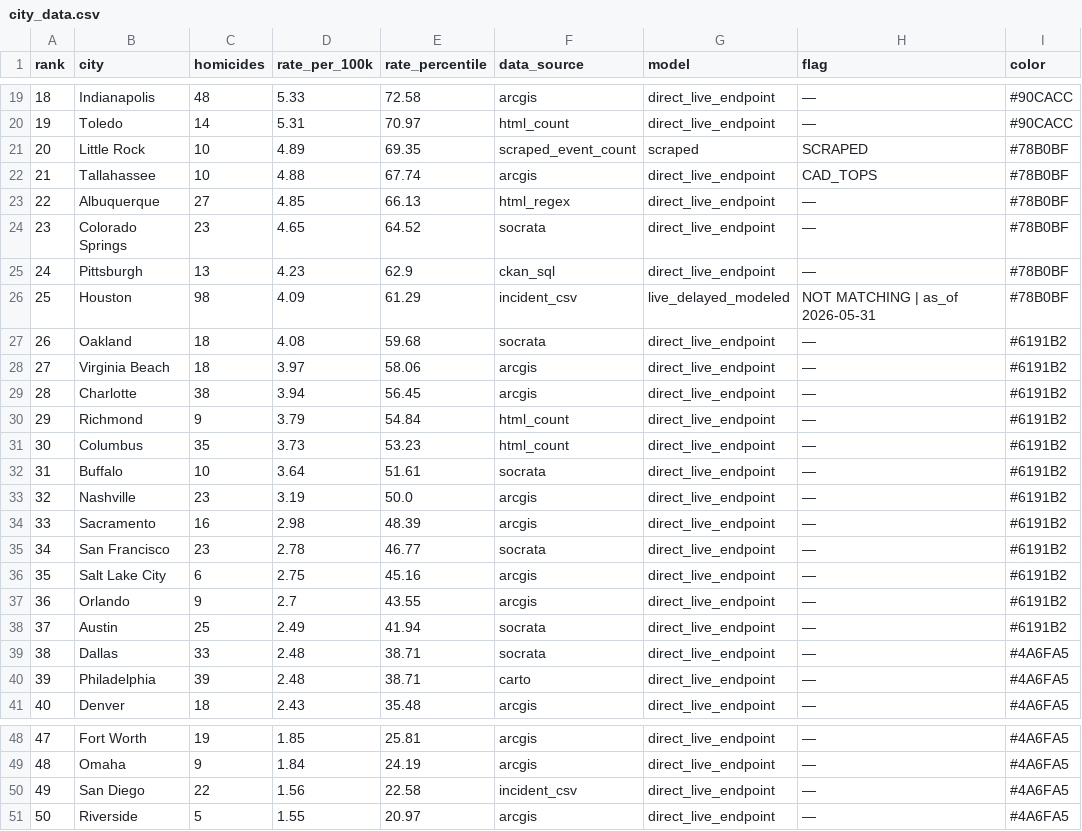
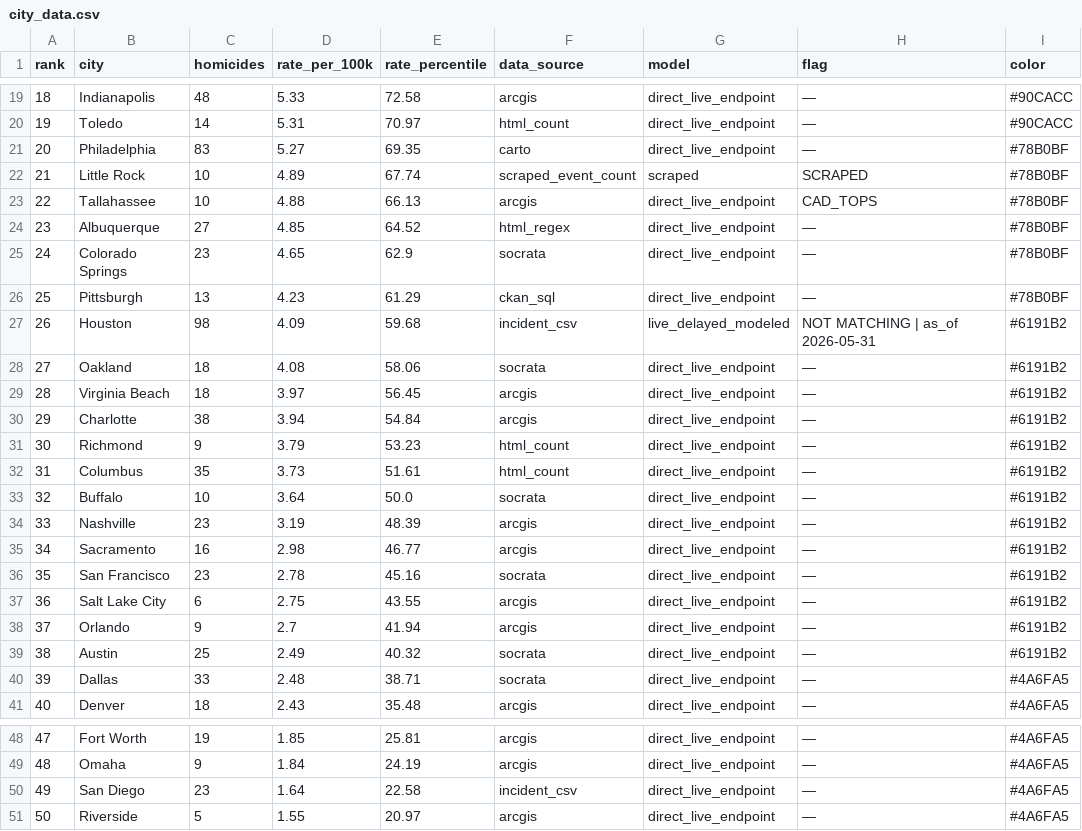
Before and after one commit to ro00archworkall/homicide_tracker, a CSV file: src/data/city_data.csv, drawn as a sheet; only a part is shown, gaps mark what is left out; removed rows and columns are numbered as before the commit, all else as after; the diff names each change by its address in the sheet, - before the commit and + after, or states it on an @@ line.

```diff
--- a/src/data/city_data.csv
+++ b/src/data/city_data.csv
+row 21: 20 | Philadelphia | 83 | 5.27 | 69.35 | carto | direct_live_endpoint | — | #78B0BF
@@ column A (rank) renumbered between rows 22 and 40 @@
-E22 (rate_percentile): 69.35
+E22 (rate_percentile): 67.74
-E23 (rate_percentile): 67.74
+E23 (rate_percentile): 66.13
-E24 (rate_percentile): 66.13
+E24 (rate_percentile): 64.52
-E25 (rate_percentile): 64.52
+E25 (rate_percentile): 62.9
-E26 (rate_percentile): 62.9
+E26 (rate_percentile): 61.29
-E27 (rate_percentile): 61.29
+E27 (rate_percentile): 59.68
-I27 (color): #78B0BF
+I27 (color): #6191B2
-E28 (rate_percentile): 59.68
+E28 (rate_percentile): 58.06
-E29 (rate_percentile): 58.06
+E29 (rate_percentile): 56.45
-E30 (rate_percentile): 56.45
+E30 (rate_percentile): 54.84
-E31 (rate_percentile): 54.84
+E31 (rate_percentile): 53.23
-E32 (rate_percentile): 53.23
+E32 (rate_percentile): 51.61
-E33 (rate_percentile): 51.61
+E33 (rate_percentile): 50.0
-E34 (rate_percentile): 50.0
+E34 (rate_percentile): 48.39
-E35 (rate_percentile): 48.39
+E35 (rate_percentile): 46.77
-E36 (rate_percentile): 46.77
+E36 (rate_percentile): 45.16
-E37 (rate_percentile): 45.16
+E37 (rate_percentile): 43.55
-E38 (rate_percentile): 43.55
+E38 (rate_percentile): 41.94
-E39 (rate_percentile): 41.94
+E39 (rate_percentile): 40.32
-row 40: 39 | Philadelphia | 39 | 2.48 | 38.71 | carto | direct_live_endpoint | — | #4A6FA5
-C50 (homicides): 22
+C50 (homicides): 23
-D50 (rate_per_100k): 1.56
+D50 (rate_per_100k): 1.64
```
Also changed, not shown: 1 other file.
